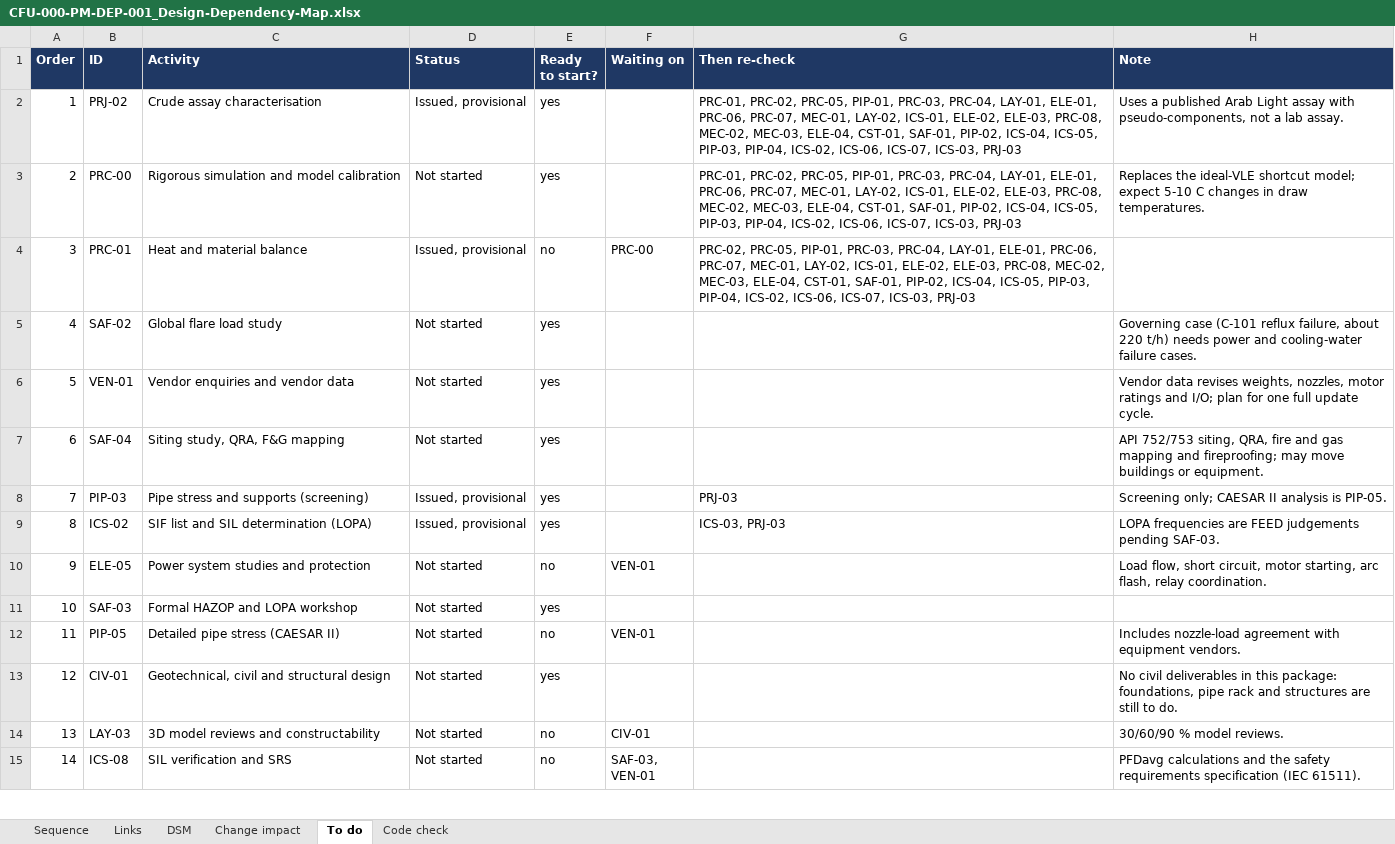
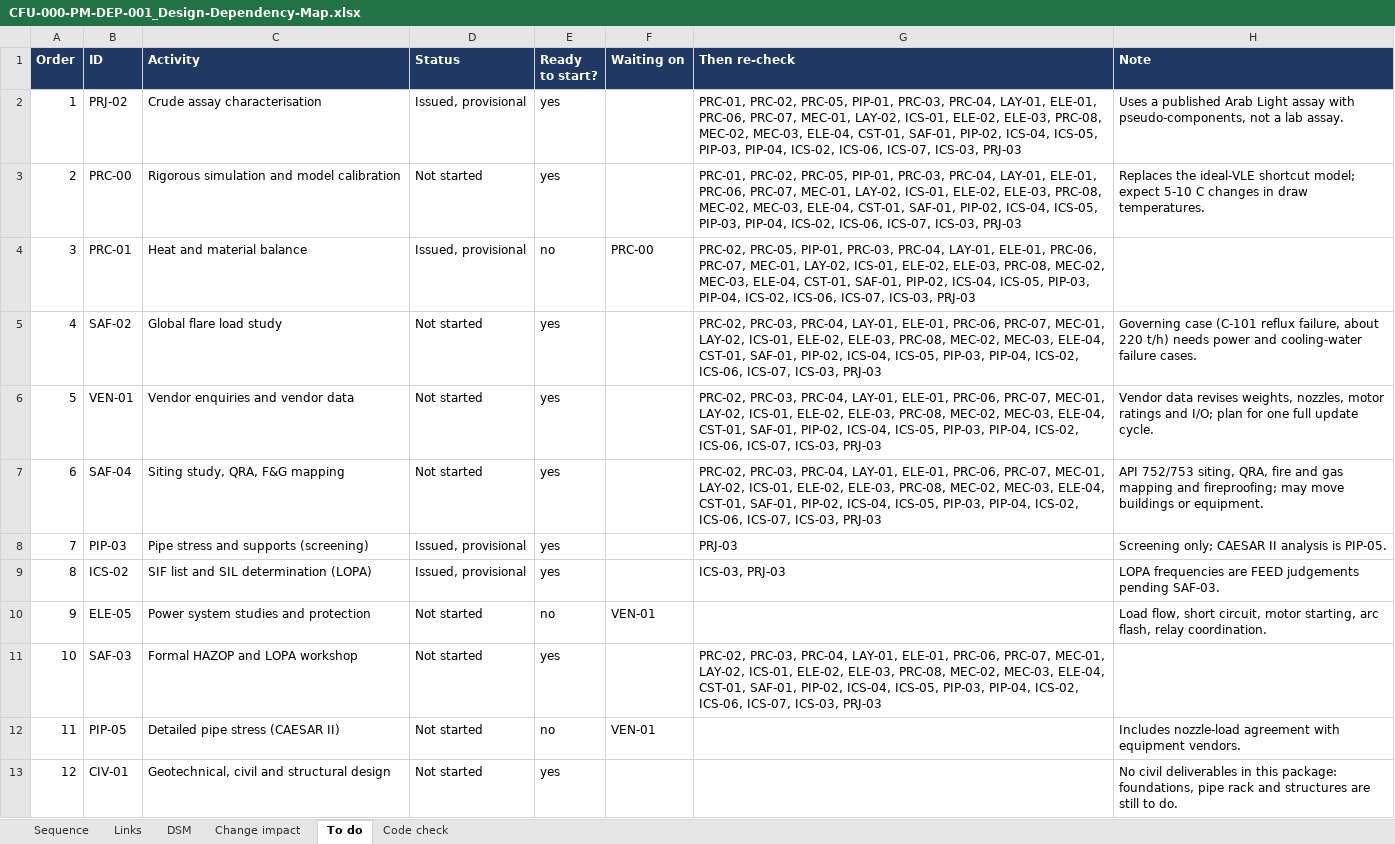
Before and after one commit to thowd223/crude-fractionator, an Excel workbook: deliverables/06-wrapup/CFU-000-PM-DEP-001_Design-Dependency-Map.xlsx, sheet To do, drawn as a sheet; only a part is shown; the shorter side is filled out with more unchanged rows; values as stored, in another font and other column widths than the file's, no borders; the diff names each change by its address in the sheet, - before the commit and + after, or states it on an @@ line.

```diff
--- a/deliverables/06-wrapup/CFU-000-PM-DEP-001_Design-Dependency-Map.xlsx (sheet To do)
+++ b/deliverables/06-wrapup/CFU-000-PM-DEP-001_Design-Dependency-Map.xlsx (sheet To do)
-G5:G7 (Then re-check): (empty)
+G5:G7 (Then re-check): PRC-02, PRC-03, PRC-04, LAY-01, ELE-01, PRC-06, PRC-07, MEC-01, LAY-02, ICS-01, ELE-02, ELE-03, PRC-08, MEC-02, MEC-03, ELE-04, CST-01, SAF-01, PIP-02, ICS-04, ICS-05, PIP-03, PIP-04, ICS-02, ICS-06, ICS-07, ICS-03, PRJ-03
-G11 (Then re-check): (empty)
+G11 (Then re-check): PRC-02, PRC-03, PRC-04, LAY-01, ELE-01, PRC-06, PRC-07, MEC-01, LAY-02, ICS-01, ELE-02, ELE-03, PRC-08, MEC-02, MEC-03, ELE-04, CST-01, SAF-01, PIP-02, ICS-04, ICS-05, PIP-03, PIP-04, ICS-02, ICS-06, ICS-07, ICS-03, PRJ-03
```
Also changed, not shown: deliverables/06-wrapup/CFU-000-PM-REG-001_Document-Register.xlsx, 7 other files.
